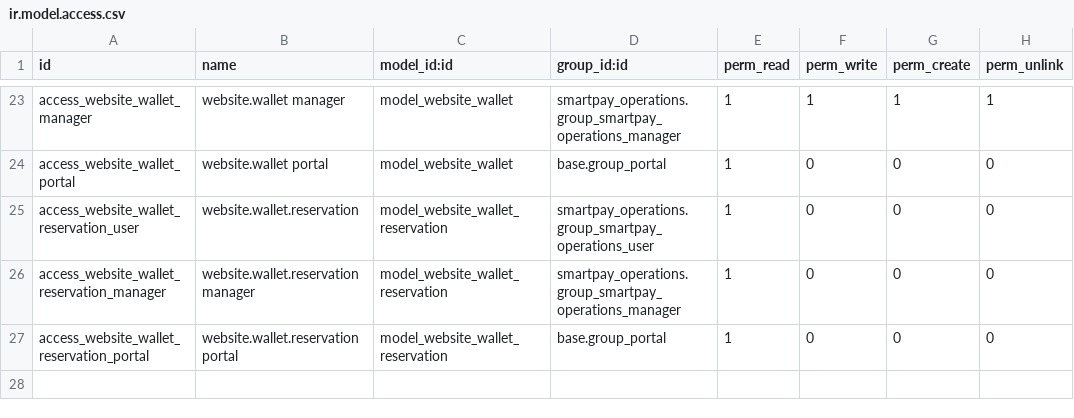
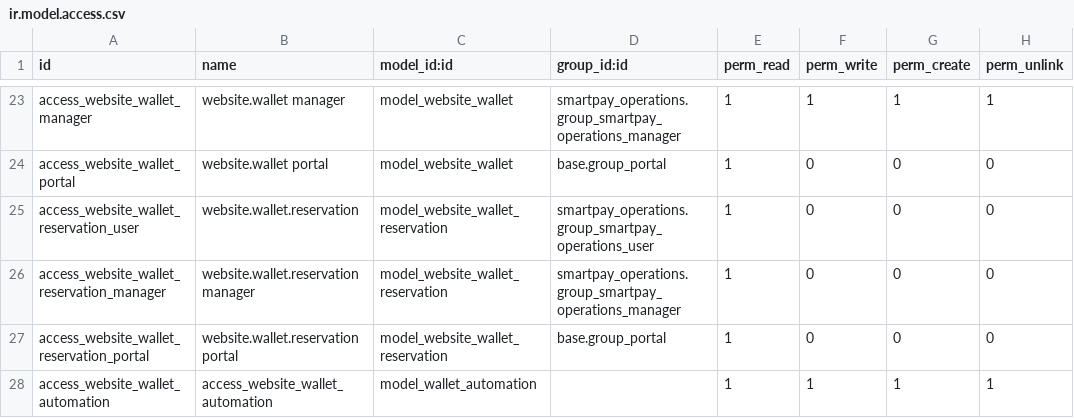
Before and after one commit to alyelnemr/aly_smart_pay, a CSV file: Server/Addons/smartpay_operations/security/ir.model.access.csv, drawn as a sheet; only a part is shown, gaps mark what is left out; the diff names each change by its address in the sheet, - before the commit and + after, or states it on an @@ line.

Commit message:
[add] wallet automation

```diff
--- a/Server/Addons/smartpay_operations/security/ir.model.access.csv
+++ b/Server/Addons/smartpay_operations/security/ir.model.access.csv
+row 28: access_website_wallet_automation | access_website_wallet_automation | model_wallet_automation |  | 1 | 1 | 1 | 1
```
